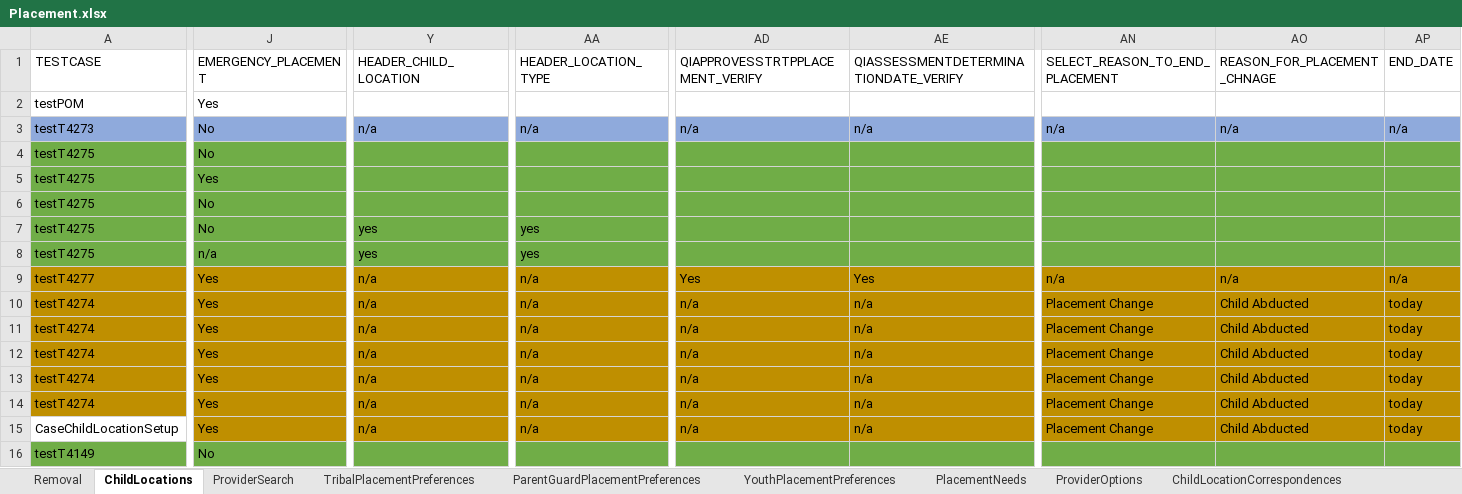
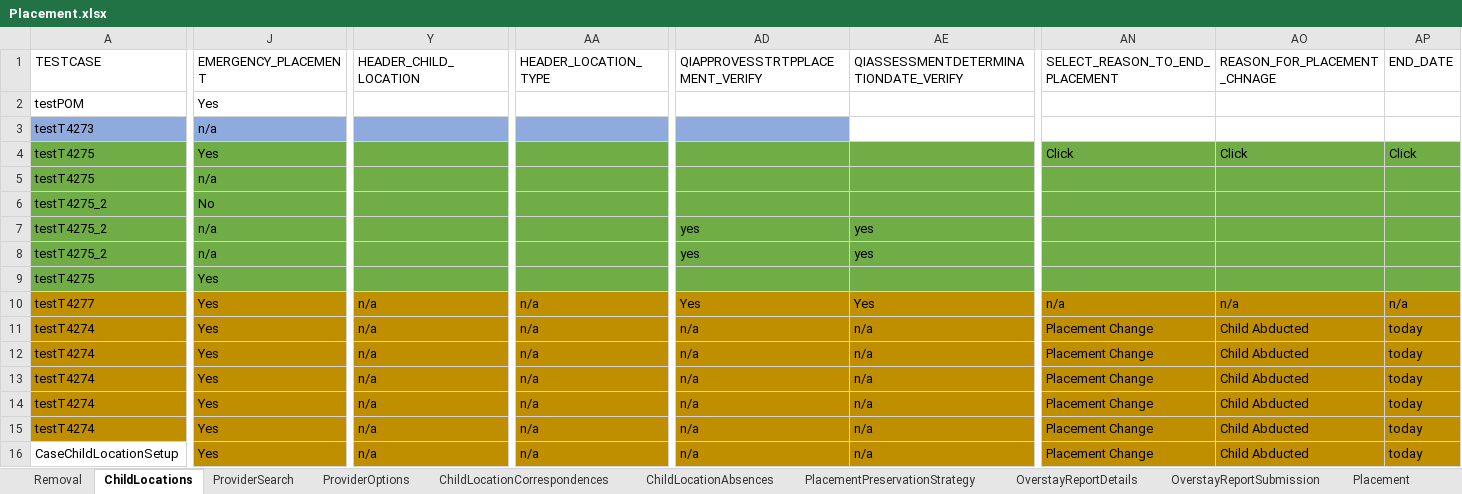
Before and after one commit to nitishhkthakur/Test_Data_repository, an Excel workbook: Placement.xlsx, sheet ChildLocations, drawn as a sheet; only a part is shown, gaps mark what is left out; the shorter side is filled out with more unchanged rows; values as stored, in another font and other column widths than the file's, no borders; rows hold the shown columns only; the diff covers the shown part only; the diff names each change by its address in the sheet, - before the commit and + after, or states it on an @@ line.

```diff
--- a/Placement.xlsx (sheet ChildLocations)
+++ b/Placement.xlsx (sheet ChildLocations)
-J3 (EMERGENCY_PLACEMENT): No
+J3 (EMERGENCY_PLACEMENT): n/a
-Y3 (HEADER_CHILD_LOCATION): n/a
+Y3 (HEADER_CHILD_LOCATION): (empty)
-AA3 (HEADER_LOCATION_TYPE): n/a
+AA3 (HEADER_LOCATION_TYPE): (empty)
-AD3 (QIAPPROVESSTRTPPLACEMENT_VERIFY): n/a
+AD3 (QIAPPROVESSTRTPPLACEMENT_VERIFY): (empty)
-AE3: n/a
+AE3: (empty)
-AE3:AP3 fill: #8FAADC
+AE3:AP3 fill: none
-AN3 (SELECT_REASON_TO_END_PLACEMENT): n/a
+AN3 (SELECT_REASON_TO_END_PLACEMENT): (empty)
-AO3 (REASON_FOR_PLACEMENT_CHNAGE): n/a
+AO3 (REASON_FOR_PLACEMENT_CHNAGE): (empty)
-AP3 (END_DATE): n/a
+AP3 (END_DATE): (empty)
-J4 (EMERGENCY_PLACEMENT): No
+J4 (EMERGENCY_PLACEMENT): Yes
-AN4 (SELECT_REASON_TO_END_PLACEMENT): (empty)
+AN4 (SELECT_REASON_TO_END_PLACEMENT): Click
-AO4 (REASON_FOR_PLACEMENT_CHNAGE): (empty)
+AO4 (REASON_FOR_PLACEMENT_CHNAGE): Click
-AP4 (END_DATE): (empty)
+AP4 (END_DATE): Click
-J5 (EMERGENCY_PLACEMENT): Yes
+J5 (EMERGENCY_PLACEMENT): n/a
-A6:A8 (TESTCASE): testT4275
+A6:A8 (TESTCASE): testT4275_2
-J7 (EMERGENCY_PLACEMENT): No
+J7 (EMERGENCY_PLACEMENT): n/a
-Y7:Y8 (HEADER_CHILD_LOCATION): yes
+Y7:Y8 (HEADER_CHILD_LOCATION): (empty)
-AA7:AA8 (HEADER_LOCATION_TYPE): yes
+AA7:AA8 (HEADER_LOCATION_TYPE): (empty)
-AD7:AD8 (QIAPPROVESSTRTPPLACEMENT_VERIFY): (empty)
+AD7:AD8 (QIAPPROVESSTRTPPLACEMENT_VERIFY): yes
-AE7:AE8: (empty)
+AE7:AE8: yes
+row 9: testT4275 | Yes
```
Also changed, not shown: 23 edited cells and cell formats elsewhere in this sheet, sheet ProviderSearch, sheet ChildLocationContactLogs, sheet ChildLocationCorrespondences, sheet RecordAlertsAndTasks, sheet BackgroundChecks, sheet Removal, 6 more sheets, other sheet tabs.
